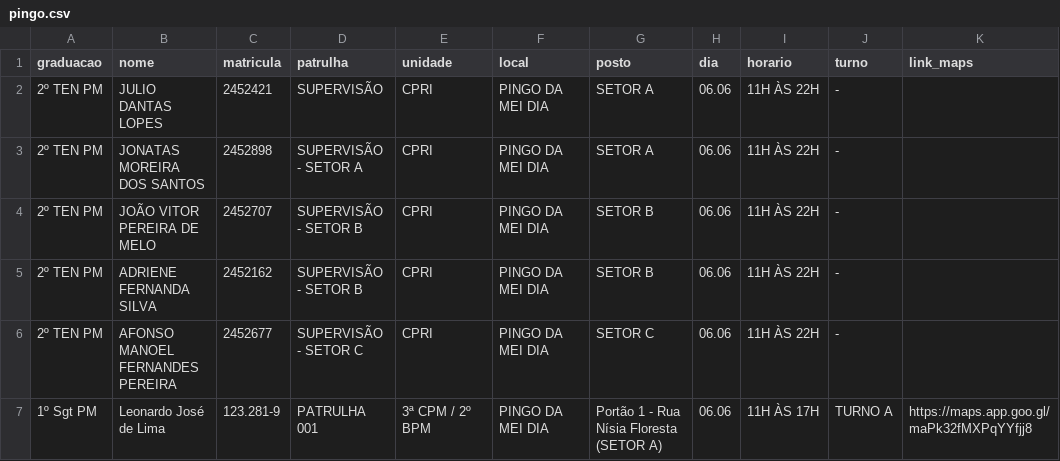
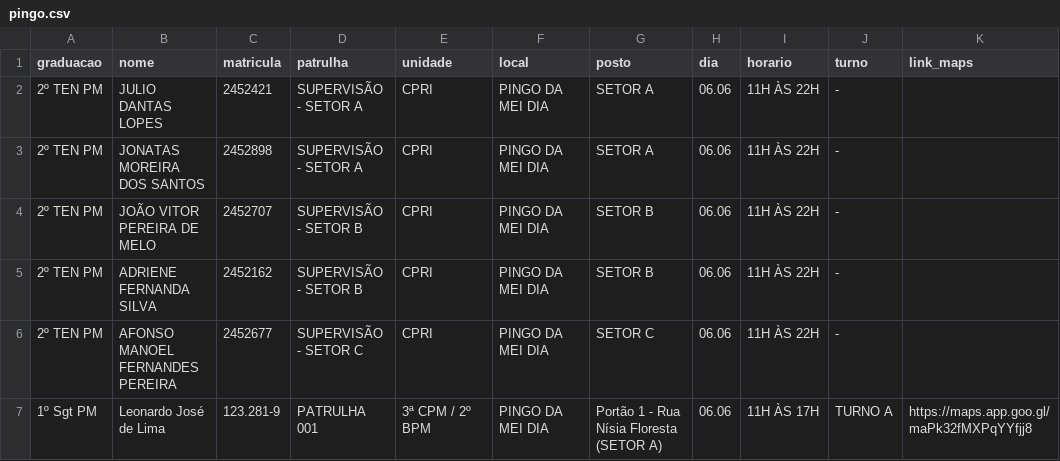
Before and after one commit to juliodantaspmrn/Operacoes_2bpm, a CSV file: pingo.csv, drawn as a sheet; only a part is shown.

Commit message:
Update pingo.csv

```diff
--- a/pingo.csv
+++ b/pingo.csv
@@ -1,3 +1,3 @@
 graduacao;nome;matricula;patrulha;unidade;local;posto;dia;horario;turno;link_maps
-2º TEN PM;JULIO DANTAS LOPES;2452421;SUPERVISÃO;CPRI;PINGO DA MEI DIA;SETOR A;06.06;11H ÀS 22H;-;
+2º TEN PM;JULIO DANTAS LOPES;2452421;SUPERVISÃO - SETOR A;CPRI;PINGO DA MEI DIA;SETOR A;06.06;11H ÀS 22H;-;
 2º TEN PM;JONATAS MOREIRA DOS SANTOS;2452898;SUPERVISÃO - SETOR A;CPRI;PINGO DA MEI DIA;SETOR A;06.06;11H ÀS 22H;-;
```
